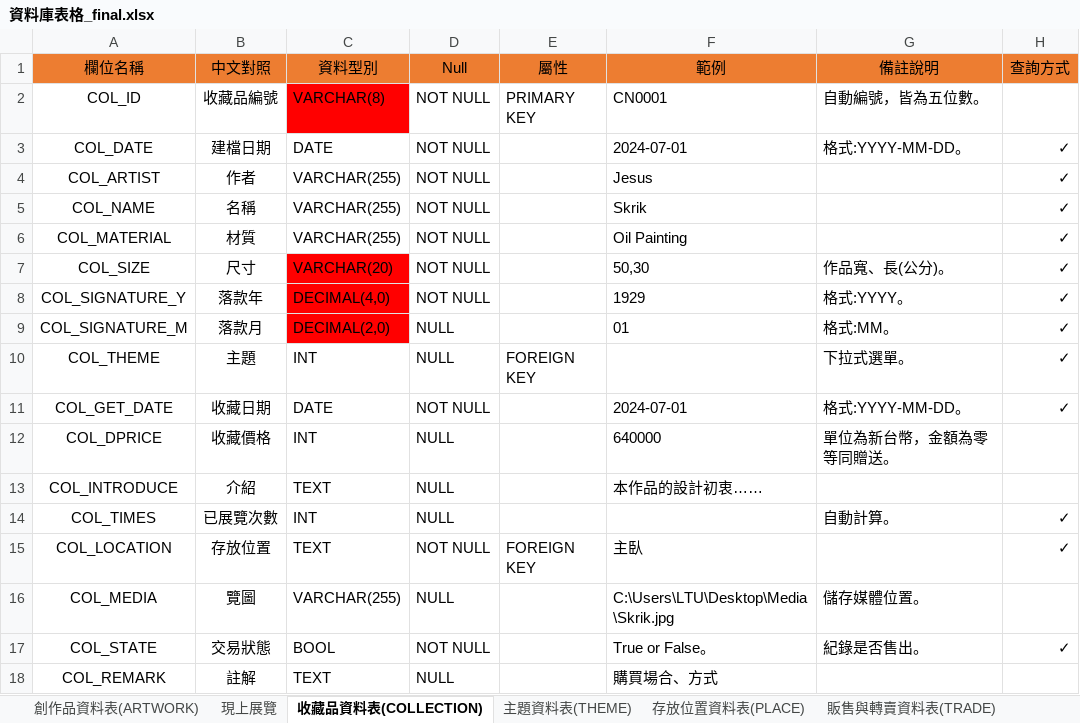
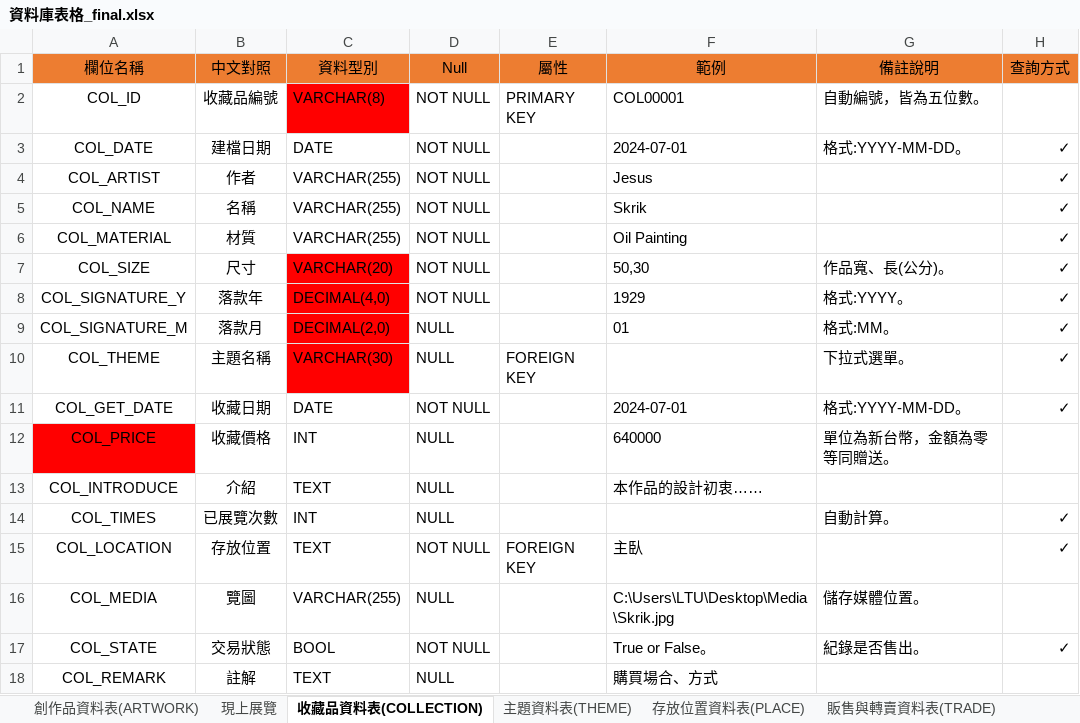
Before and after one commit to victorzz585148/Artists_treasure, an Excel workbook: 資料庫表格_final.xlsx, sheet 收藏品資料表(COLLECTION), drawn as a sheet; values as stored, in another font and other column widths than the file's, no borders; the diff names each change by its address in the sheet, - before the commit and + after, or states it on an @@ line.

```diff
--- a/資料庫表格_final.xlsx (sheet 收藏品資料表(COLLECTION))
+++ b/資料庫表格_final.xlsx (sheet 收藏品資料表(COLLECTION))
-F2 (範例): CN0001
+F2 (範例): COL00001
-B10 (中文對照): 主題
+B10 (中文對照): 主題名稱
-C10 (資料型別): INT
+C10 (資料型別): VARCHAR(30)
-C10 fill: none
+C10 fill: #FF0000
-A12 (欄位名稱): COL_DPRICE
+A12 (欄位名稱): COL_PRICE
-A12 fill: none
+A12 fill: #FF0000
```
Also changed, not shown: sheet 存放位置資料表(PLACE), sheet 主題資料表(THEME), sheet 展覽明細資料表(EXHIBITIONDETAIL), 虛擬資料.xlsx, 6 other files.
